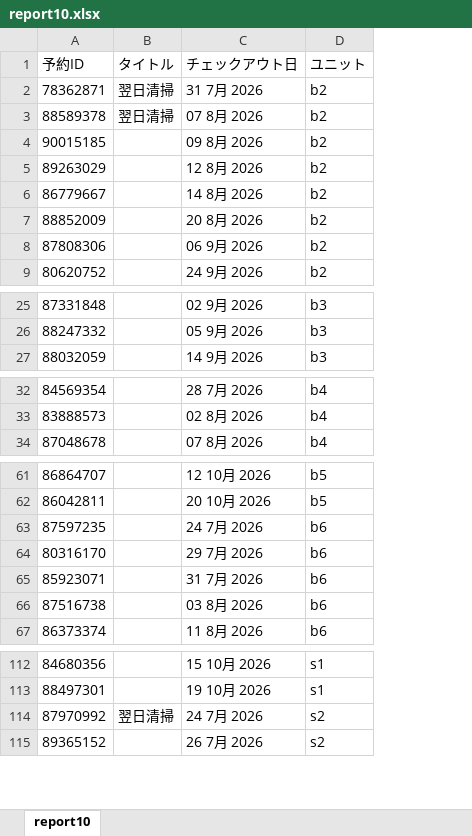
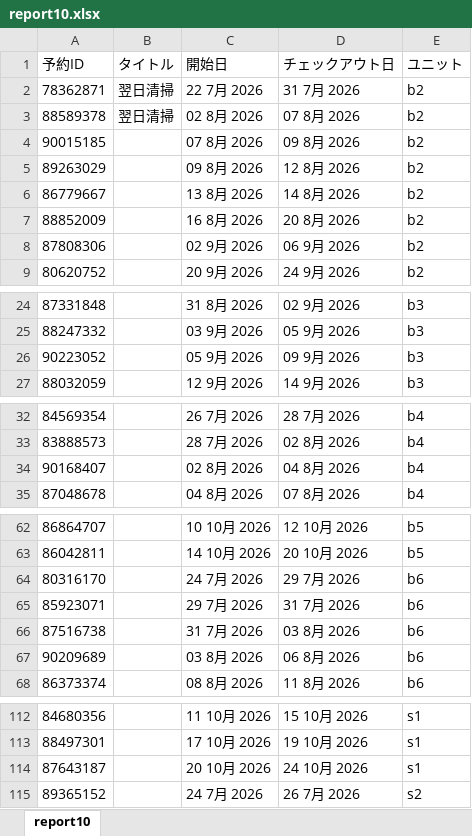
Before and after one commit to issa311sas-hub/flower_apps, an Excel workbook: apps/schedule-auto-assign/docs/sample-data/report10.xlsx, sheet report10, drawn as a sheet; only a part is shown, gaps mark what is left out; values as stored, in another font and other column widths than the file's, no borders; removed rows and columns are numbered as before the commit, all else as after; the diff covers the shown part only; the diff names each change by its address in the sheet, - before the commit and + after, or states it on an @@ line.

```diff
--- a/apps/schedule-auto-assign/docs/sample-data/report10.xlsx (sheet report10)
+++ b/apps/schedule-auto-assign/docs/sample-data/report10.xlsx (sheet report10)
+column C (開始日), rows 2-9: 22 7月 2026 | 02 8月 2026 | 07 8月 2026 | 09 8月 2026 | 13 8月 2026 | 16 8月 2026 | 02 9月 2026 | 20 9月 2026; rows 24-25: 31 8月 2026 | 03 9月 2026; row 27: 12 9月 2026; rows 32-33: 26 7月 2026 | 28 7月 2026; row 35: 04 8月 2026; rows 62-66: 10 10月 2026 | 14 10月 2026 | 24 7月 2026 | 29 7月 2026 | 31 7月 2026; row 68: 08 8月 2026; rows 112-113: 11 10月 2026 | 17 10月 2026; row 115: 24 7月 2026
+row 26: 90223052 |  | 05 9月 2026 | 09 9月 2026 | b3
+row 34: 90168407 |  | 02 8月 2026 | 04 8月 2026 | b4
-row 63: 87597235 |  | 24 7月 2026 | b6
+row 67: 90209689 |  | 03 8月 2026 | 06 8月 2026 | b6
-row 114: 87970992 | 翌日清掃 | 24 7月 2026 | s2
+row 114: 87643187 |  | 20 10月 2026 | 24 10月 2026 | s1
```
Also changed, not shown: 3 removed rows elsewhere in this sheet.
